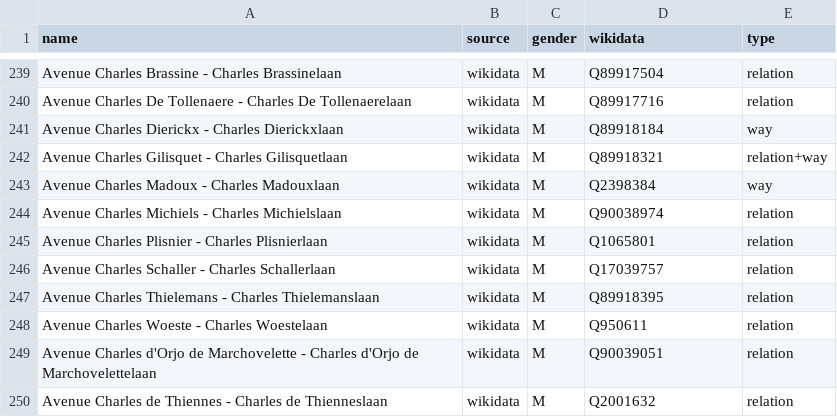
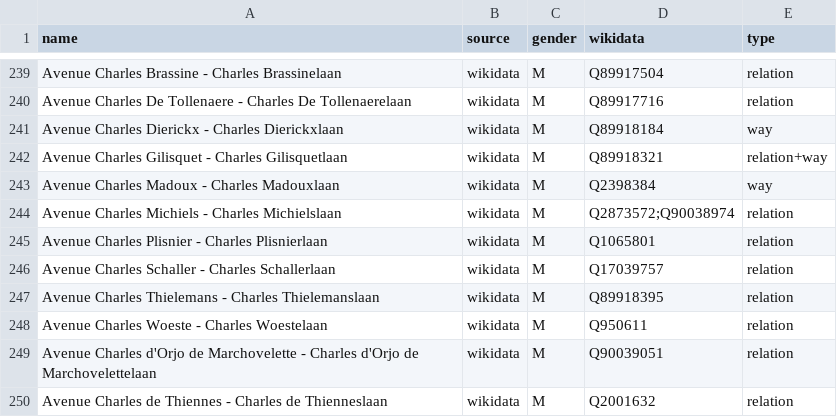
Before and after one commit to EqualStreetNames/equalstreetnames-brussels, a CSV file: data/gender.csv, drawn as a sheet; only a part is shown, gaps mark what is left out.

```diff
--- a/data/gender.csv
+++ b/data/gender.csv
@@ -243,3 +243,3 @@ name,source,gender,wikidata,type
 "Avenue Charles Madoux - Charles Madouxlaan",wikidata,M,Q2398384,way
-"Avenue Charles Michiels - Charles Michielslaan",wikidata,M,Q90038974,relation
+"Avenue Charles Michiels - Charles Michielslaan",wikidata,M,Q2873572;Q90038974,relation
 "Avenue Charles Plisnier - Charles Plisnierlaan",wikidata,M,Q1065801,relation
```
Also changed, not shown: data/other.csv, 3 other files.
